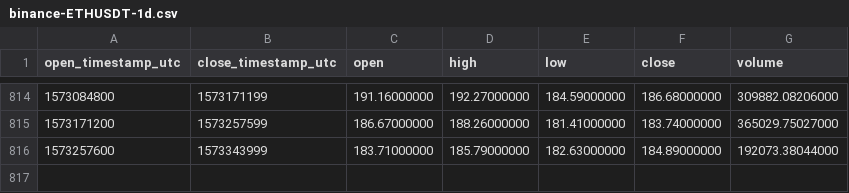
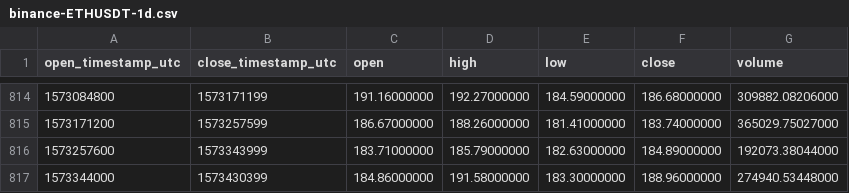
Before and after one commit to cryptobigbro/binance-ETHUSDT, a CSV file: binance-ETHUSDT-1d.csv, drawn as a sheet; only a part is shown, gaps mark what is left out; the diff names each change by its address in the sheet, - before the commit and + after, or states it on an @@ line.

Commit message:
Update OHLCV data.

```diff
--- a/binance-ETHUSDT-1d.csv
+++ b/binance-ETHUSDT-1d.csv
+row 817: 1573344000 | 1573430399 | 184.86000000 | 191.58000000 | 183.30000000 | 188.96000000 | 274940.53448000
```
Also changed, not shown: 1 other file.
